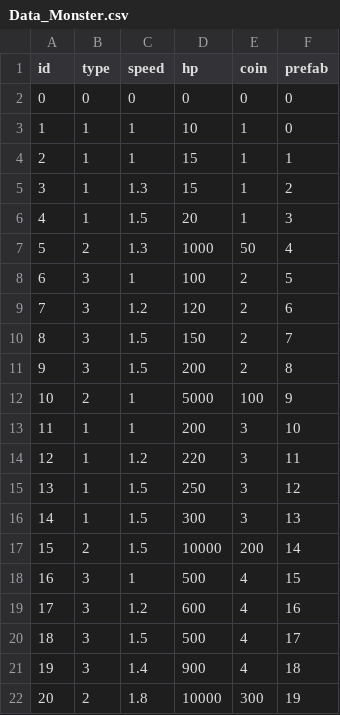
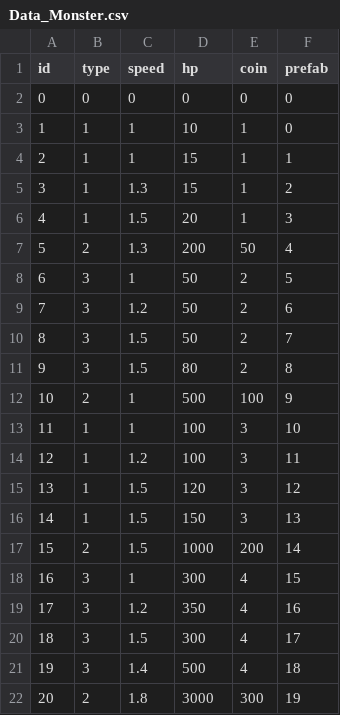
Before and after one commit to DreamAntDev/TowerDefense, a CSV file: Tower_Defense/Assets/Resources/Data_Monster.csv, drawn as a sheet.

```diff
--- a/Tower_Defense/Assets/Resources/Data_Monster.csv
+++ b/Tower_Defense/Assets/Resources/Data_Monster.csv
@@ -6,17 +6,17 @@ id,type,speed,hp,coin,prefab
 4,1,1.5,20,1,3
-5,2,1.3,1000,50,4
-6,3,1,100,2,5
-7,3,1.2,120,2,6
-8,3,1.5,150,2,7
-9,3,1.5,200,2,8
-10,2,1,5000,100,9
-11,1,1,200,3,10
-12,1,1.2,220,3,11
-13,1,1.5,250,3,12
-14,1,1.5,300,3,13
-15,2,1.5,10000,200,14
-16,3,1,500,4,15
-17,3,1.2,600,4,16
-18,3,1.5,500,4,17
-19,3,1.4,900,4,18
-20,2,1.8,10000,300,19
+5,2,1.3,200,50,4
+6,3,1,50,2,5
+7,3,1.2,50,2,6
+8,3,1.5,50,2,7
+9,3,1.5,80,2,8
+10,2,1,500,100,9
+11,1,1,100,3,10
+12,1,1.2,100,3,11
+13,1,1.5,120,3,12
+14,1,1.5,150,3,13
+15,2,1.5,1000,200,14
+16,3,1,300,4,15
+17,3,1.2,350,4,16
+18,3,1.5,300,4,17
+19,3,1.4,500,4,18
+20,2,1.8,3000,300,19
```
Also changed, not shown: 14 other files.
